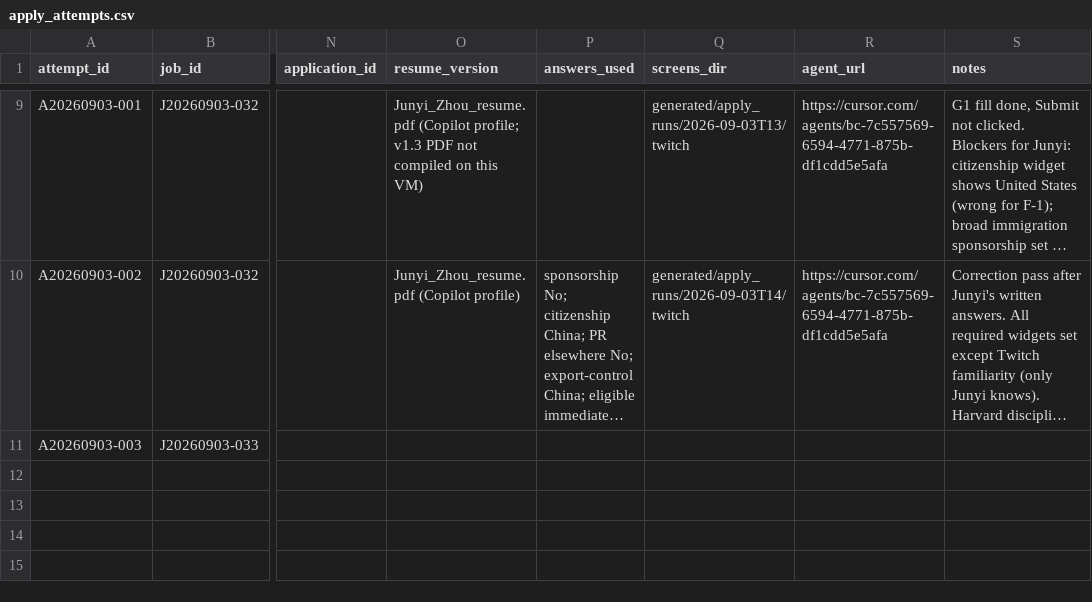
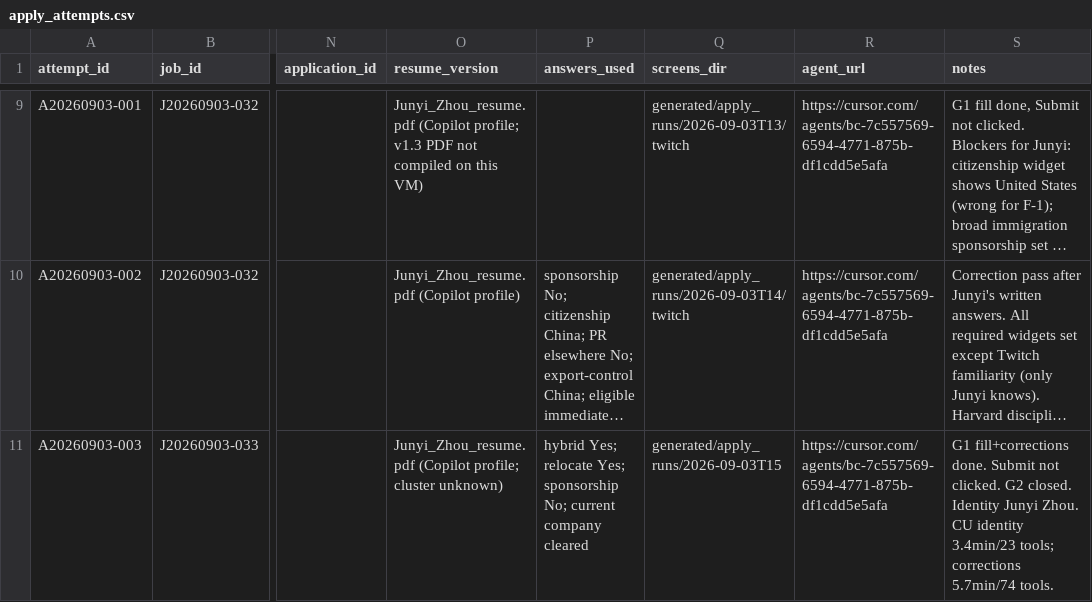
Before and after one commit to JunyiZhou-Conny/job-search-2026-2027-starter, a CSV file: data/apply_attempts.csv, drawn as a sheet; only a part is shown, gaps mark what is left out; long unchanged cells end in …; the diff names each change by its address in the sheet, - before the commit and + after, or states it on an @@ line.

```diff
--- a/data/apply_attempts.csv
+++ b/data/apply_attempts.csv
-O11 (resume_version): (empty)
+O11 (resume_version): Junyi_Zhou_resume.pdf (Copilot profile; cluster unknown)
-P11 (answers_used): (empty)
+P11 (answers_used): hybrid Yes; relocate Yes; sponsorship No; current company cleared
-Q11 (screens_dir): (empty)
+Q11 (screens_dir): generated/apply_runs/2026-09-03T15
-R11 (agent_url): (empty)
+R11 (agent_url): https://cursor.com/agents/bc-7c557569-6594-4771-875b-df1cdd5e5afa
-S11 (notes): (empty)
+S11 (notes): G1 fill+corrections done. Submit not clicked. G2 closed. Identity Junyi Zhou. CU identity 3.4min/23 tools; corrections 5.7min/74 tools.
```
Also changed, not shown: data/applications.csv, docs/state/decisions.tsv, 3 other files.
